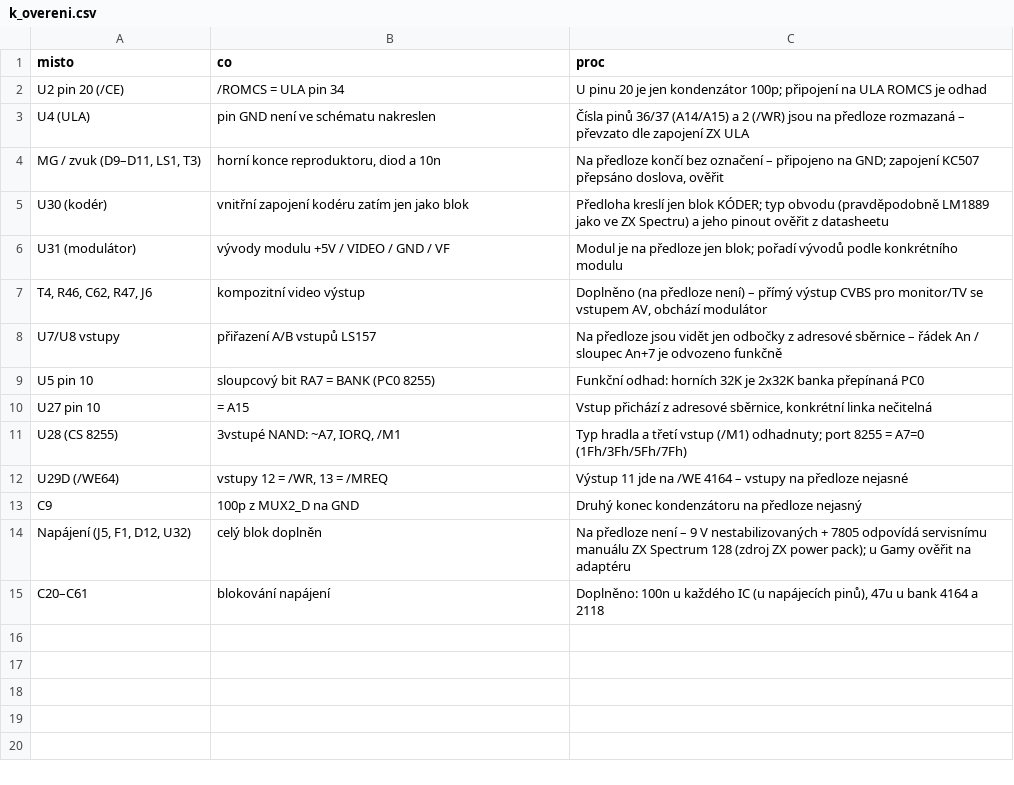
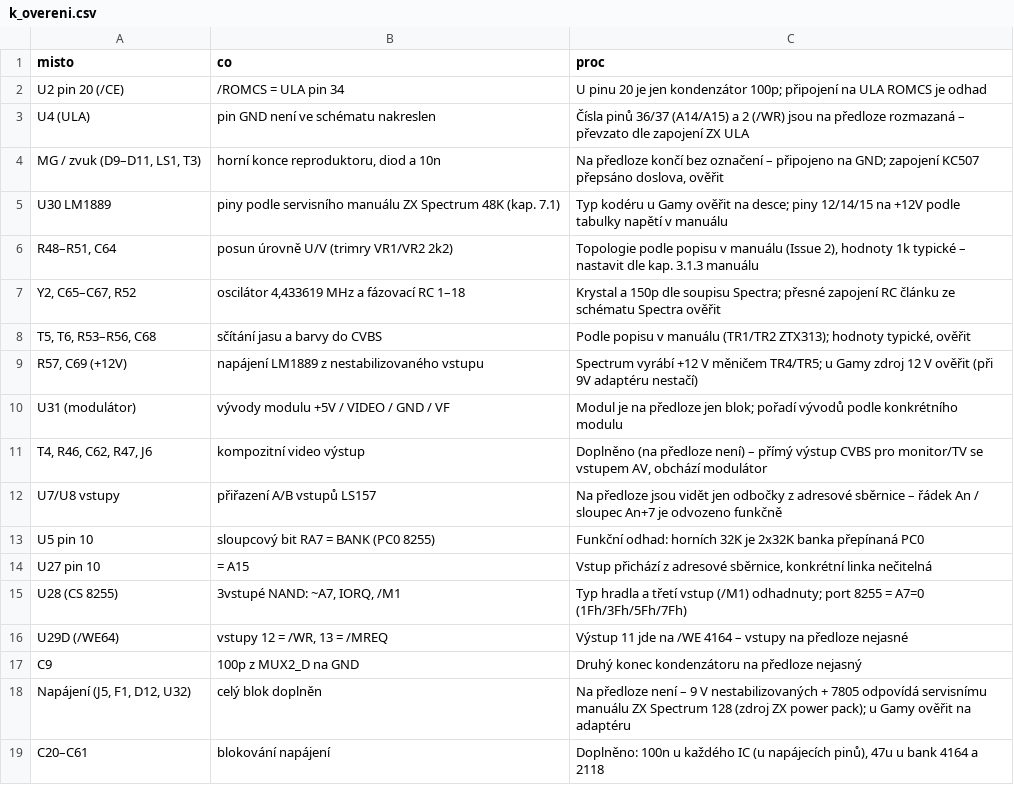
Before and after one commit to Micha741/Micha741, a CSV file: hardware/didaktik-gama/k_overeni.csv, drawn as a sheet.

```diff
--- a/hardware/didaktik-gama/k_overeni.csv
+++ b/hardware/didaktik-gama/k_overeni.csv
@@ -4,3 +4,7 @@ U4 (ULA),pin GND není ve schématu nakreslen,Čísla pinů 36/37 (A14/A15) a 2
 "MG / zvuk (D9–D11, LS1, T3)","horní konce reproduktoru, diod a 10n","Na předloze končí bez označení – připojeno na GND; zapojení KC507 přepsáno doslova, ověřit"
-U30 (kodér),vnitřní zapojení kodéru zatím jen jako blok,Předloha kreslí jen blok KÓDER; typ obvodu (pravděpodobně LM1889 jako ve ZX Spectru) a jeho pinout ověřit z datasheetu
+U30 LM1889,piny podle servisního manuálu ZX Spectrum 48K (kap. 7.1),Typ kodéru u Gamy ověřit na desce; piny 12/14/15 na +12V podle tabulky napětí v manuálu
+"R48–R51, C64",posun úrovně U/V (trimry VR1/VR2 2k2),"Topologie podle popisu v manuálu (Issue 2), hodnoty 1k typické – nastavit dle kap. 3.1.3 manuálu"
+"Y2, C65–C67, R52","oscilátor 4,433619 MHz a fázovací RC 1–18",Krystal a 150p dle soupisu Spectra; přesné zapojení RC článku ze schématu Spectra ověřit
+"T5, T6, R53–R56, C68",sčítání jasu a barvy do CVBS,"Podle popisu v manuálu (TR1/TR2 ZTX313); hodnoty typické, ověřit"
+"R57, C69 (+12V)",napájení LM1889 z nestabilizovaného vstupu,Spectrum vyrábí +12 V měničem TR4/TR5; u Gamy zdroj 12 V ověřit (při 9V adaptéru nestačí)
 U31 (modulátor),vývody modulu +5V / VIDEO / GND / VF,Modul je na předloze jen blok; pořadí vývodů podle konkrétního modulu
```
Also changed, not shown: hardware/didaktik-gama/bom.csv, hardware/didaktik-gama/netlist.csv, 5 other files.
